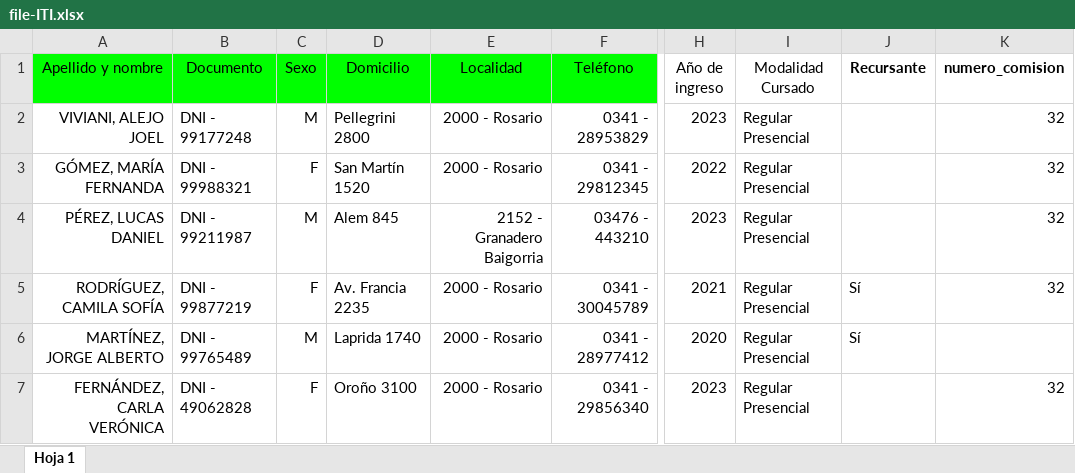
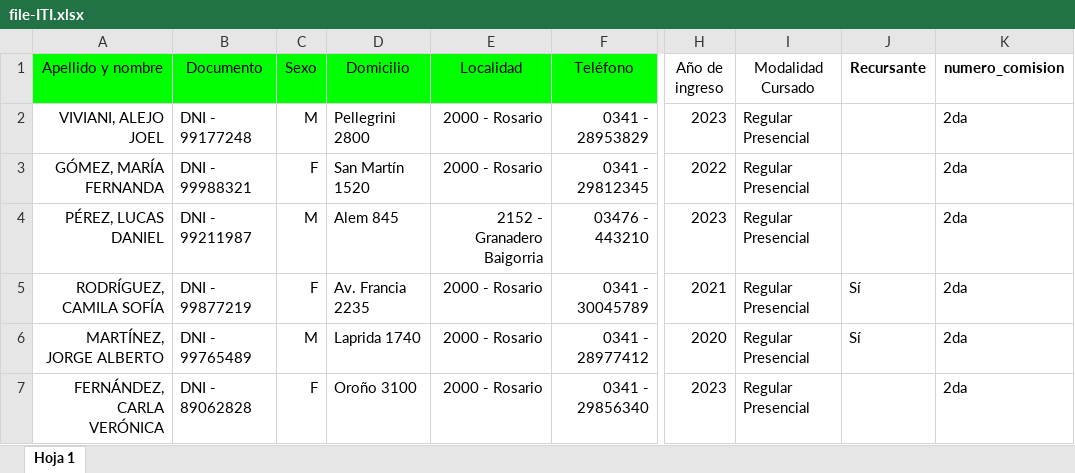
Before and after one commit to Tai-MS/SVE-System, an Excel workbook: BACKEND/EjemplosExcels/file-ITI.xlsx, sheet Hoja 1, drawn as a sheet; only a part is shown, gaps mark what is left out; values as stored, in another font and other column widths than the file's, no borders; table styles not drawn; the diff names each change by its address in the sheet, - before the commit and + after, or states it on an @@ line.

```diff
--- a/BACKEND/EjemplosExcels/file-ITI.xlsx (sheet Hoja 1)
+++ b/BACKEND/EjemplosExcels/file-ITI.xlsx (sheet Hoja 1)
-K2:K5 (numero_comision): 32
+K2:K5 (numero_comision): 2da
-K6 (numero_comision): (empty)
+K6 (numero_comision): 2da
-B7 (Documento): DNI - 49062828
+B7 (Documento): DNI - 89062828
-K7 (numero_comision): 32
+K7 (numero_comision): 2da
```
Also changed, not shown: BACKEND/EjemplosExcels/file-AF.xlsx, BACKEND/EjemplosExcels/file-DS.xlsx, 45 other files.
